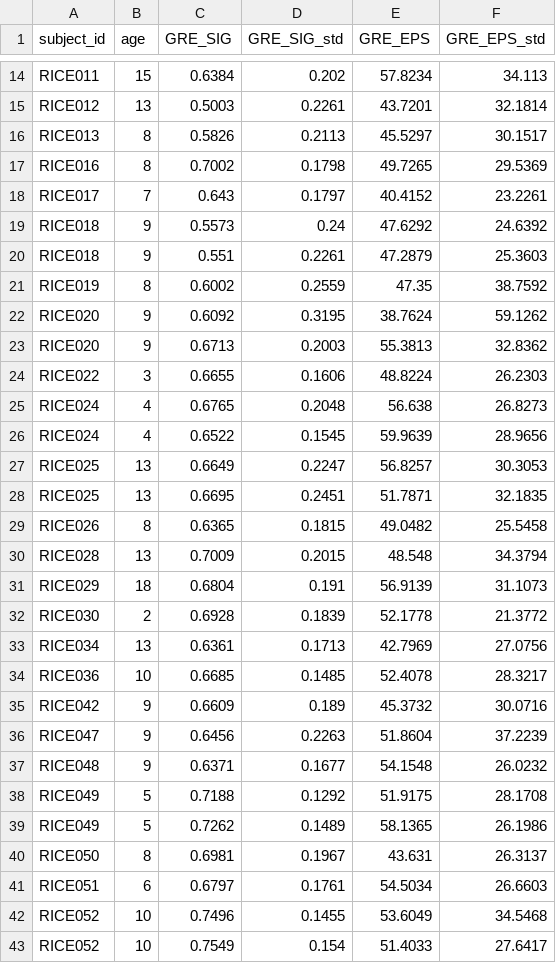
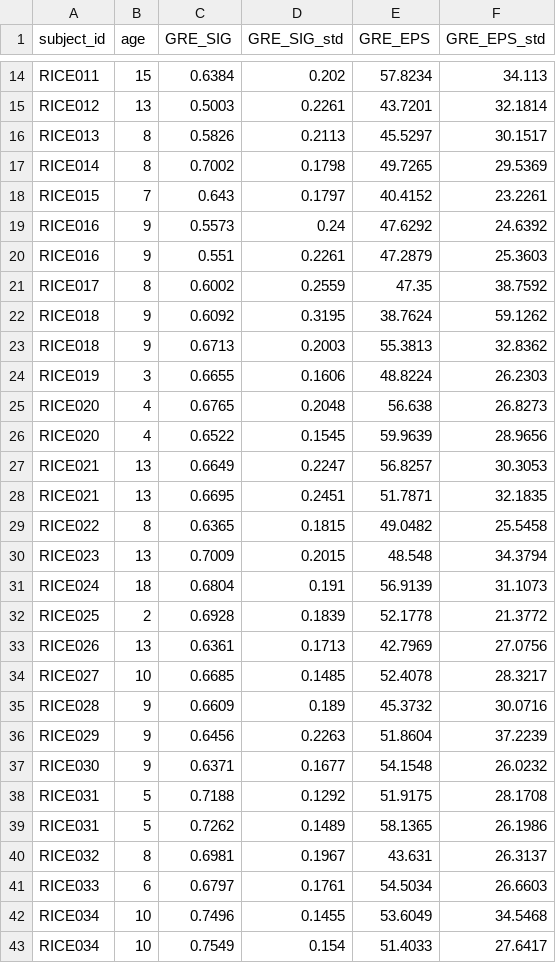
Before and after one commit to aboutill/nano-eptk, a CSV file: data/cohorts_csv/RICE.csv, drawn as a sheet; only a part is shown, gaps mark what is left out; the diff covers the shown part only.

Commit message:
Set RICE subject_ids

```diff
--- a/data/cohorts_csv/RICE.csv
+++ b/data/cohorts_csv/RICE.csv
@@ -16,28 +16,28 @@ RICE012,13,0.5003,0.2261,43.7201,32.1814
 RICE013,8,0.5826,0.2113,45.5297,30.1517
-RICE016,8,0.7002,0.1798,49.7265,29.5369
-RICE017,7,0.643,0.1797,40.4152,23.2261
-RICE018,9,0.5573,0.24,47.6292,24.6392
-RICE018,9,0.551,0.2261,47.2879,25.3603
-RICE019,8,0.6002,0.2559,47.35,38.7592
-RICE020,9,0.6092,0.3195,38.7624,59.1262
-RICE020,9,0.6713,0.2003,55.3813,32.8362
-RICE022,3,0.6655,0.1606,48.8224,26.2303
-RICE024,4,0.6765,0.2048,56.638,26.8273
-RICE024,4,0.6522,0.1545,59.9639,28.9656
-RICE025,13,0.6649,0.2247,56.8257,30.3053
-RICE025,13,0.6695,0.2451,51.7871,32.1835
-RICE026,8,0.6365,0.1815,49.0482,25.5458
-RICE028,13,0.7009,0.2015,48.548,34.3794
-RICE029,18,0.6804,0.191,56.9139,31.1073
-RICE030,2,0.6928,0.1839,52.1778,21.3772
-RICE034,13,0.6361,0.1713,42.7969,27.0756
-RICE036,10,0.6685,0.1485,52.4078,28.3217
-RICE042,9,0.6609,0.189,45.3732,30.0716
-RICE047,9,0.6456,0.2263,51.8604,37.2239
-RICE048,9,0.6371,0.1677,54.1548,26.0232
-RICE049,5,0.7188,0.1292,51.9175,28.1708
-RICE049,5,0.7262,0.1489,58.1365,26.1986
-RICE050,8,0.6981,0.1967,43.631,26.3137
-RICE051,6,0.6797,0.1761,54.5034,26.6603
-RICE052,10,0.7496,0.1455,53.6049,34.5468
-RICE052,10,0.7549,0.154,51.4033,27.6417
+RICE014,8,0.7002,0.1798,49.7265,29.5369
+RICE015,7,0.643,0.1797,40.4152,23.2261
+RICE016,9,0.5573,0.24,47.6292,24.6392
+RICE016,9,0.551,0.2261,47.2879,25.3603
+RICE017,8,0.6002,0.2559,47.35,38.7592
+RICE018,9,0.6092,0.3195,38.7624,59.1262
+RICE018,9,0.6713,0.2003,55.3813,32.8362
+RICE019,3,0.6655,0.1606,48.8224,26.2303
+RICE020,4,0.6765,0.2048,56.638,26.8273
+RICE020,4,0.6522,0.1545,59.9639,28.9656
+RICE021,13,0.6649,0.2247,56.8257,30.3053
+RICE021,13,0.6695,0.2451,51.7871,32.1835
+RICE022,8,0.6365,0.1815,49.0482,25.5458
+RICE023,13,0.7009,0.2015,48.548,34.3794
+RICE024,18,0.6804,0.191,56.9139,31.1073
+RICE025,2,0.6928,0.1839,52.1778,21.3772
+RICE026,13,0.6361,0.1713,42.7969,27.0756
+RICE027,10,0.6685,0.1485,52.4078,28.3217
+RICE028,9,0.6609,0.189,45.3732,30.0716
+RICE029,9,0.6456,0.2263,51.8604,37.2239
+RICE030,9,0.6371,0.1677,54.1548,26.0232
+RICE031,5,0.7188,0.1292,51.9175,28.1708
+RICE031,5,0.7262,0.1489,58.1365,26.1986
+RICE032,8,0.6981,0.1967,43.631,26.3137
+RICE033,6,0.6797,0.1761,54.5034,26.6603
+RICE034,10,0.7496,0.1455,53.6049,34.5468
+RICE034,10,0.7549,0.154,51.4033,27.6417
```
Also changed, not shown: 4 edited cells elsewhere in this file.
